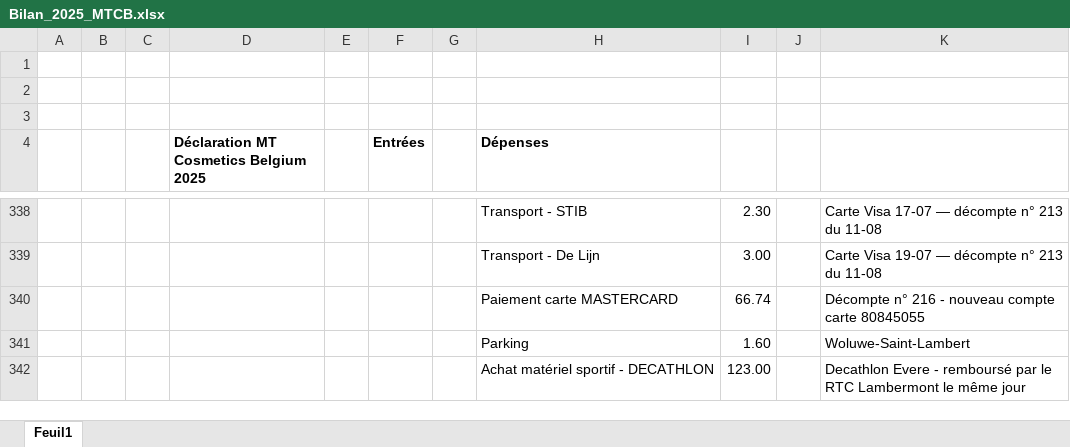
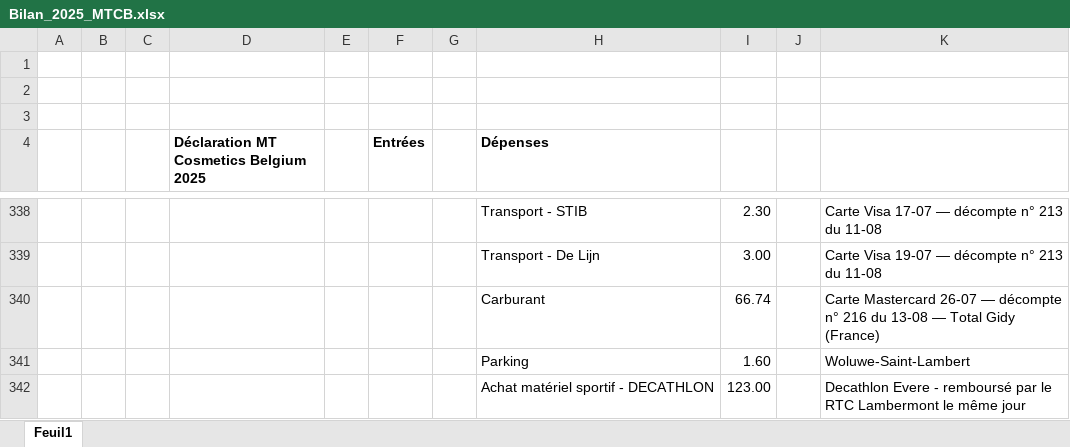
Before and after one commit to thibaultduchene-lab/claude, an Excel workbook: Bilan_2025_MTCB.xlsx, sheet Feuil1, drawn as a sheet; only a part is shown, gaps mark what is left out; values as stored, in another font and other column widths than the file's, no borders; removed rows and columns are numbered as before the commit, all else as after; the diff names each change by its address in the sheet, - before the commit and + after, or states it on an @@ line.

```diff
--- a/Bilan_2025_MTCB.xlsx (sheet Feuil1)
+++ b/Bilan_2025_MTCB.xlsx (sheet Feuil1)
-row 340:  |  |  |  |  |  |  | Paiement carte MASTERCARD | 66.74 |  | Décompte n° 216 - nouveau compte carte 80845055
+row 340:  |  |  |  |  |  |  | Carburant | 66.74 |  | Carte Mastercard 26-07 — décompte n° 216 du 13-08 — Total Gidy (France)
```
Also changed, not shown: 2 other files.
